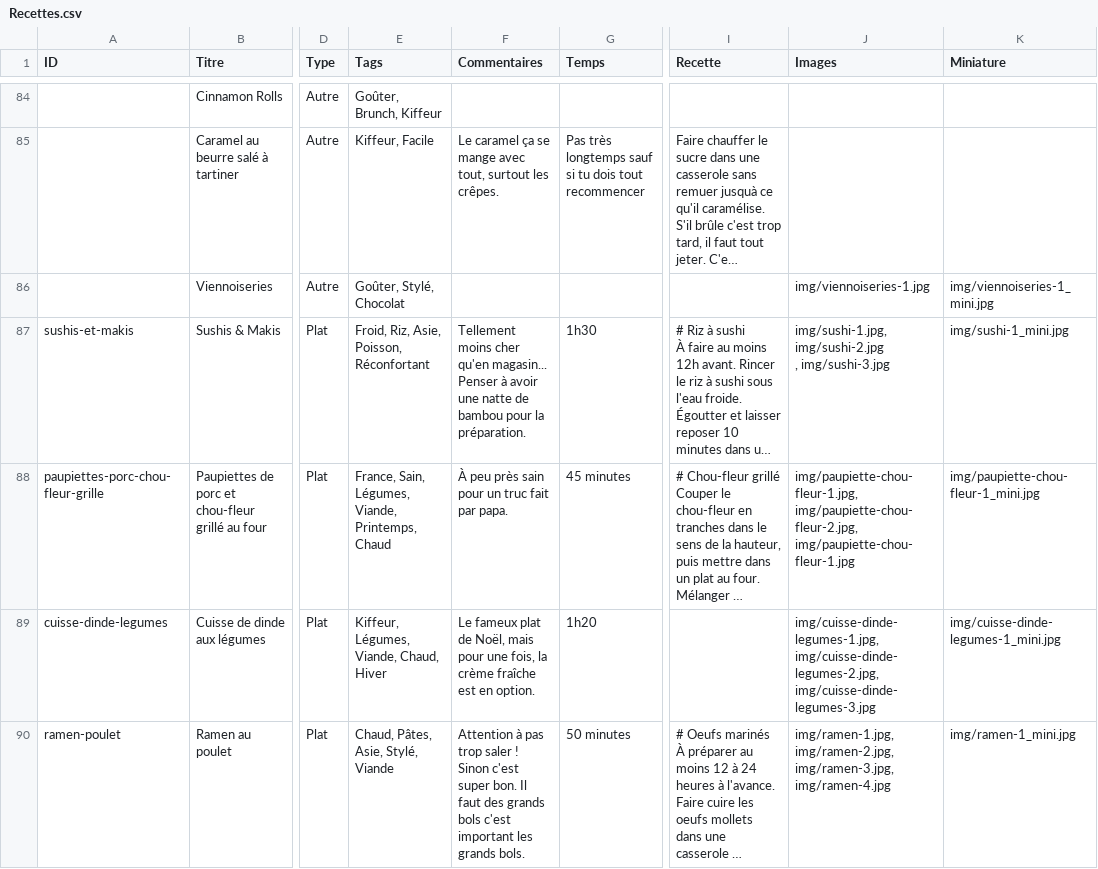
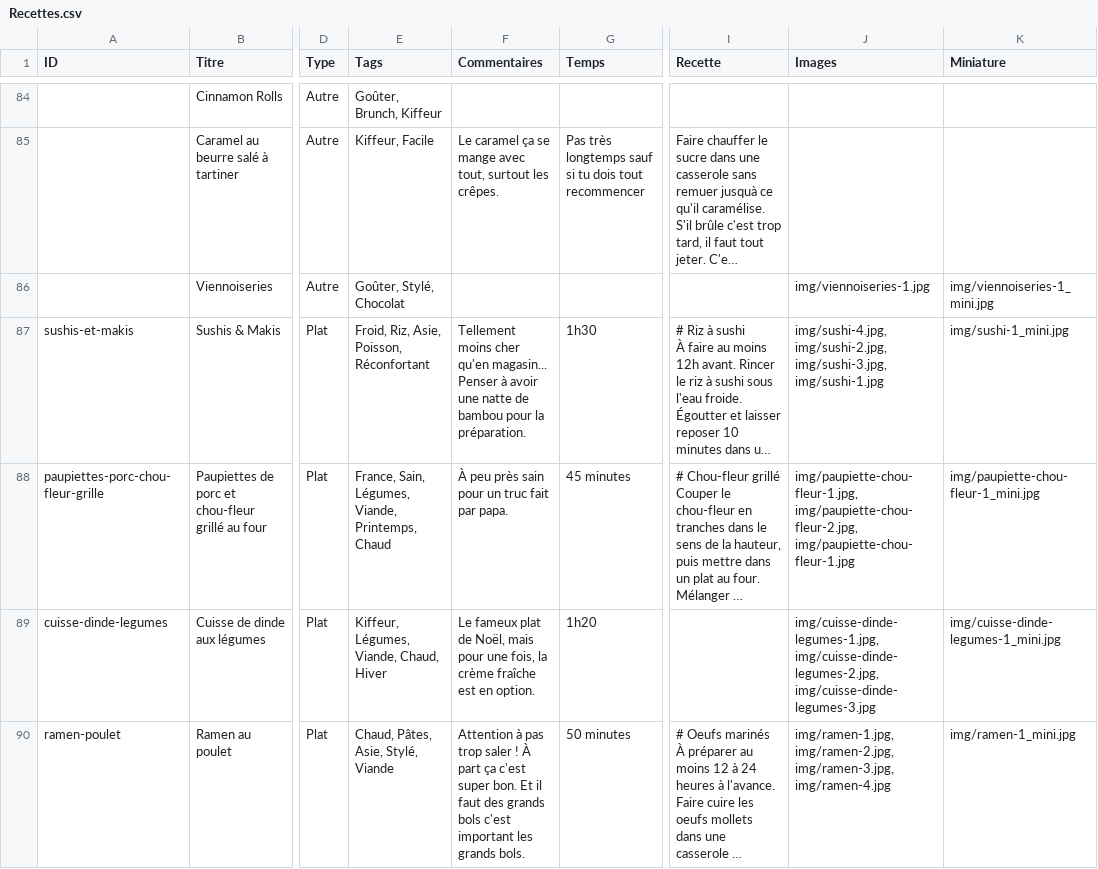
Before and after one commit to recettes-de-pdb/recettes-de-pdb.github.io, a CSV file: Recettes.csv, drawn as a sheet; only a part is shown, gaps mark what is left out; long unchanged cells end in …; ↵ is a line break in a cell; the diff names each change by its address in the sheet, - before the commit and + after, or states it on an @@ line.

```diff
--- a/Recettes.csv
+++ b/Recettes.csv
-J87 (Images): img/sushi-1.jpg, img/sushi-2.jpg ↵ , img/sushi-3.jpg
+J87 (Images): img/sushi-4.jpg, img/sushi-2.jpg, img/sushi-3.jpg, img/sushi-1.jpg
-F90 (Commentaires): …saler ! Sinon c'est super bon. Il faut des…
+F90 (Commentaires): …saler ! À part ça c'est super bon. Et il faut des…
```
Also changed, not shown: 1 other file.
